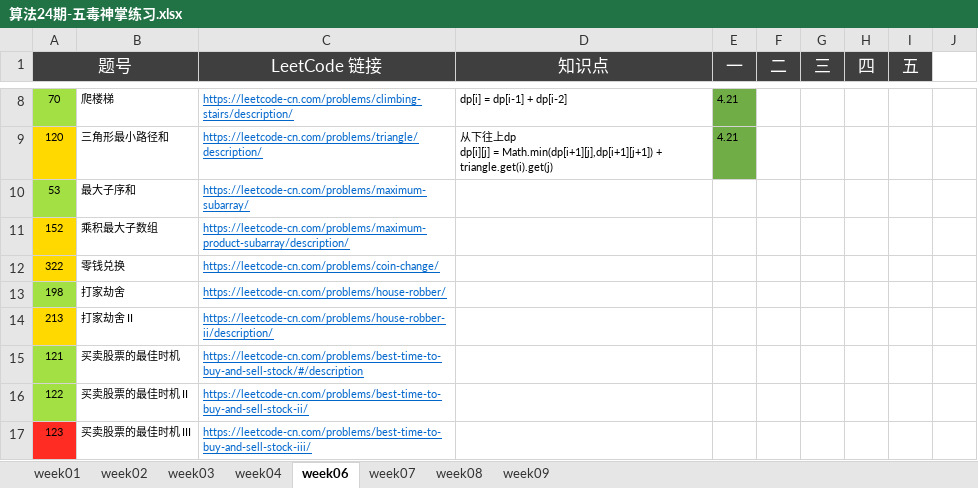
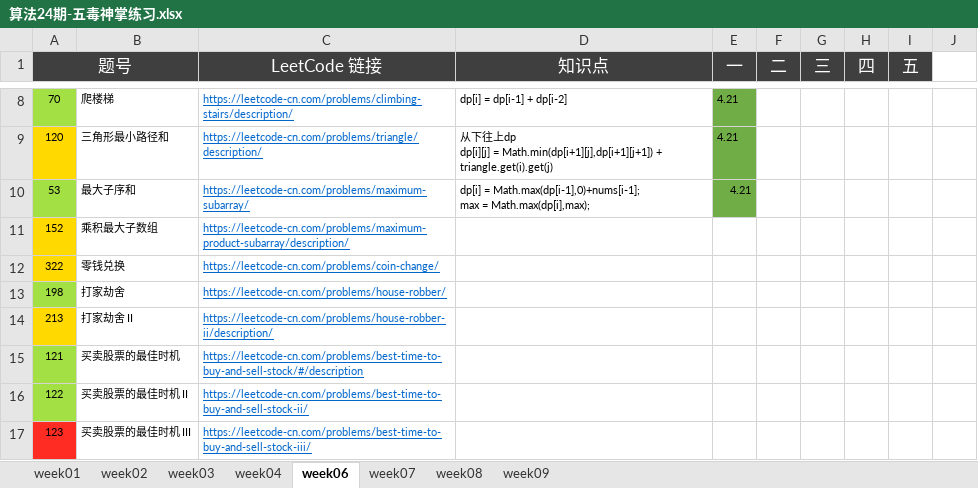
Before and after one commit to Quan-heng/LeetCodeTraining, an Excel workbook: 算法24期-五毒神掌练习.xlsx, sheet week06, drawn as a sheet; only a part is shown, gaps mark what is left out; values as stored, in another font and other column widths than the file's, no borders; ↵ is a line break in a cell; the diff names each change by its address in the sheet, - before the commit and + after, or states it on an @@ line.

Commit message:
Merge branch 'master' of https://github.com/Quan-heng/LeetCodeTraining
# Conflicts:
#	算法24期-五毒神掌练习.xlsx

```diff
--- a/算法24期-五毒神掌练习.xlsx (sheet week06)
+++ b/算法24期-五毒神掌练习.xlsx (sheet week06)
-D10 (知识点): (empty)
+D10 (知识点): dp[i] = Math.max(dp[i-1],0)+nums[i-1]; ↵ max = Math.max(dp[i],max);
-E10 (一): (empty)
+E10 (一): 4.21
-E10 fill: none
+E10 fill: #70AD47
```
Also changed, not shown: 1 other file.
